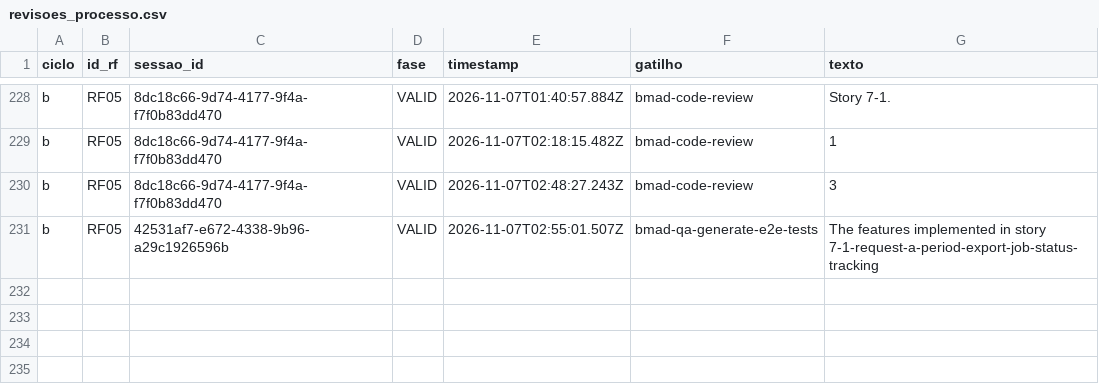
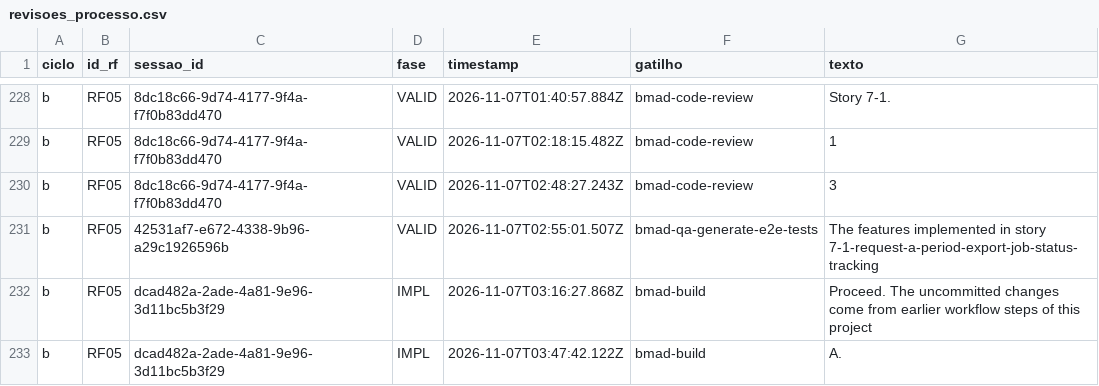
Before and after one commit to WagnerofDuarte/cerne-avaliacao, a CSV file: dados/cicloB/revisoes_processo.csv, drawn as a sheet; only a part is shown, gaps mark what is left out; the diff names each change by its address in the sheet, - before the commit and + after, or states it on an @@ line.

```diff
--- a/dados/cicloB/revisoes_processo.csv
+++ b/dados/cicloB/revisoes_processo.csv
+row 232: b | RF05 | dcad482a-2ade-4a81-9e96-3d11bc5b3f29 | IMPL | 2026-11-07T03:16:27.868Z | bmad-build | Proceed. The uncommitted changes come from earlier workflow steps of this project
+row 233: b | RF05 | dcad482a-2ade-4a81-9e96-3d11bc5b3f29 | IMPL | 2026-11-07T03:47:42.122Z | bmad-build | A.
```
Also changed, not shown: dados/cicloB/segmentos.csv, dados/cicloB/sessoes.csv, 5 other files.
